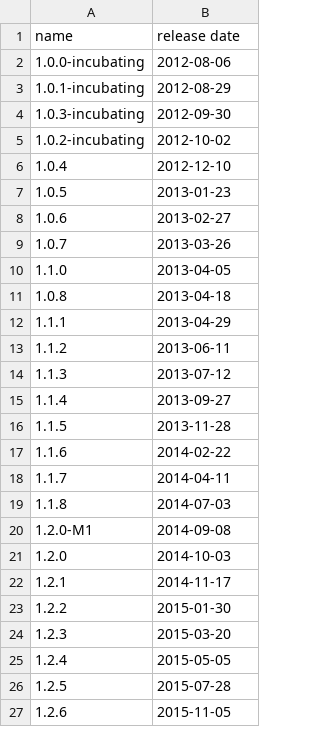
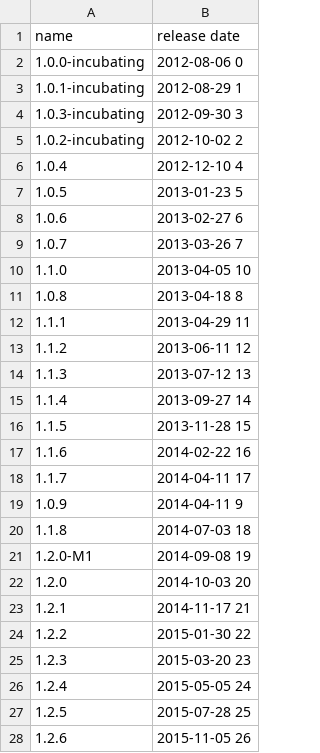
Before and after one commit to ElisaVerza/isw2project, a CSV file: 03-versionsdata.csv, drawn as a sheet; only a part is shown; the diff covers the shown part only.

```diff
--- a/03-versionsdata.csv
+++ b/03-versionsdata.csv
@@ -1,27 +1,28 @@
 name, release date
-1.0.0-incubating,2012-08-06
-1.0.1-incubating,2012-08-29
-1.0.3-incubating,2012-09-30
-1.0.2-incubating,2012-10-02
-1.0.4,2012-12-10
-1.0.5,2013-01-23
-1.0.6,2013-02-27
-1.0.7,2013-03-26
-1.1.0,2013-04-05
-1.0.8,2013-04-18
-1.1.1,2013-04-29
-1.1.2,2013-06-11
-1.1.3,2013-07-12
-1.1.4,2013-09-27
-1.1.5,2013-11-28
-1.1.6,2014-02-22
-1.1.7,2014-04-11
-1.1.8,2014-07-03
-1.2.0-M1,2014-09-08
-1.2.0,2014-10-03
-1.2.1,2014-11-17
-1.2.2,2015-01-30
-1.2.3,2015-03-20
-1.2.4,2015-05-05
-1.2.5,2015-07-28
-1.2.6,2015-11-05
+1.0.0-incubating,2012-08-06 0
+1.0.1-incubating,2012-08-29 1
+1.0.3-incubating,2012-09-30 3
+1.0.2-incubating,2012-10-02 2
+1.0.4,2012-12-10 4
+1.0.5,2013-01-23 5
+1.0.6,2013-02-27 6
+1.0.7,2013-03-26 7
+1.1.0,2013-04-05 10
+1.0.8,2013-04-18 8
+1.1.1,2013-04-29 11
+1.1.2,2013-06-11 12
+1.1.3,2013-07-12 13
+1.1.4,2013-09-27 14
+1.1.5,2013-11-28 15
+1.1.6,2014-02-22 16
+1.1.7,2014-04-11 17
+1.0.9,2014-04-11 9
+1.1.8,2014-07-03 18
+1.2.0-M1,2014-09-08 19
+1.2.0,2014-10-03 20
+1.2.1,2014-11-17 21
+1.2.2,2015-01-30 22
+1.2.3,2015-03-20 23
+1.2.4,2015-05-05 24
+1.2.5,2015-07-28 25
+1.2.6,2015-11-05 26
```
Also changed, not shown: 33 added rows and 6 edited cells elsewhere in this file, 16 other files.
